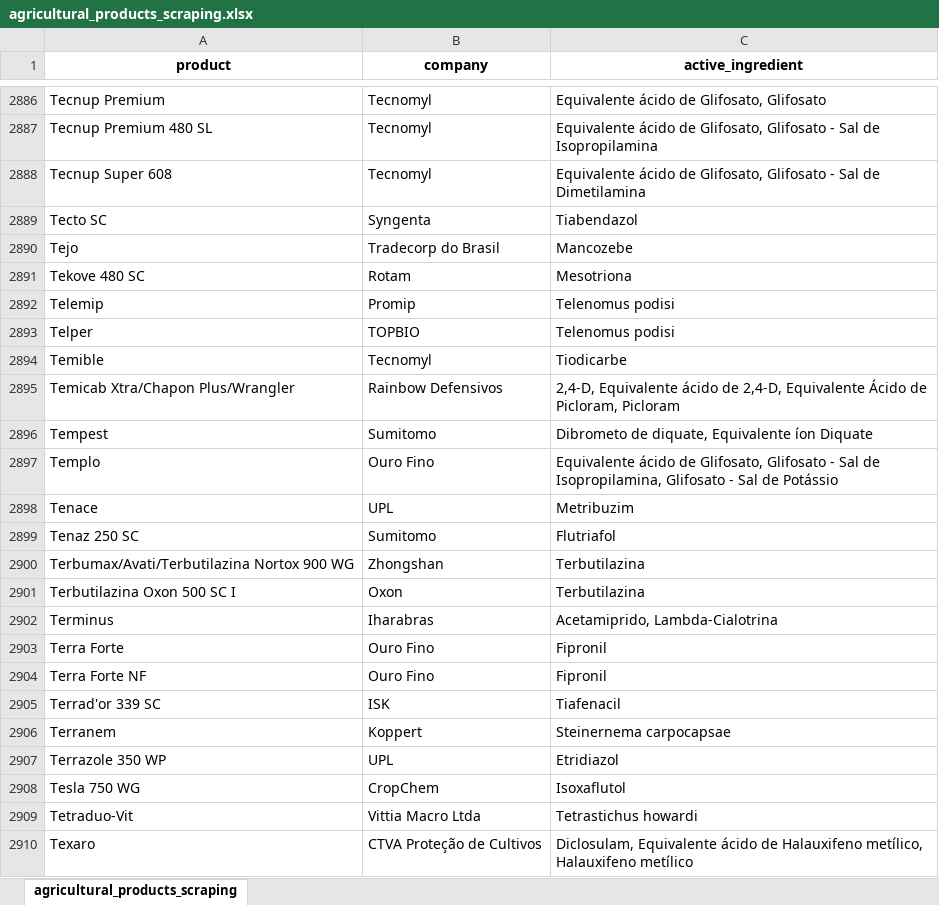
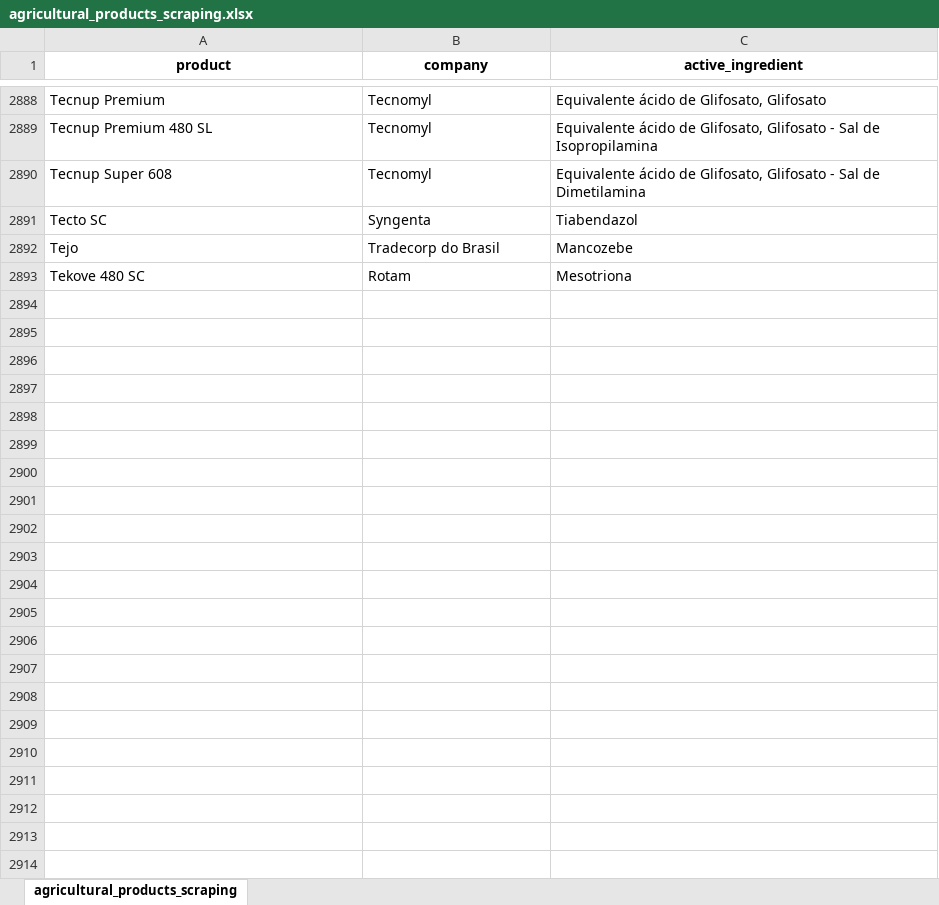
Before and after one commit to carlosmichelutti/webscraping_projects, an Excel workbook: TMP/agricultural_products_scraping/agricultural_products_scraping.xlsx, sheet agricultural_products_scraping, drawn as a sheet; only a part is shown, gaps mark what is left out; values as stored, in another font and other column widths than the file's, no borders; removed rows and columns are numbered as before the commit, all else as after; the diff covers the shown part only; the diff names each change by its address in the sheet, - before the commit and + after, or states it on an @@ line.

```diff
--- a/TMP/agricultural_products_scraping/agricultural_products_scraping.xlsx (sheet agricultural_products_scraping)
+++ b/TMP/agricultural_products_scraping/agricultural_products_scraping.xlsx (sheet agricultural_products_scraping)
-row 2892: Telemip | Promip | Telenomus podisi
-row 2893: Telper | TOPBIO | Telenomus podisi
-row 2894: Temible | Tecnomyl | Tiodicarbe
-row 2895: Temicab Xtra/Chapon Plus/Wrangler | Rainbow Defensivos | 2,4-D, Equivalente ácido de 2,4-D, Equivalente Ácido de Picloram, Picloram
-row 2896: Tempest | Sumitomo | Dibrometo de diquate, Equivalente íon Diquate
-row 2897: Templo | Ouro Fino | Equivalente ácido de Glifosato, Glifosato - Sal de Isopropilamina, Glifosato - Sal de Potássio
-row 2898: Tenace | UPL | Metribuzim
-row 2899: Tenaz 250 SC | Sumitomo | Flutriafol
-row 2900: Terbumax/Avati/Terbutilazina Nortox 900 WG | Zhongshan | Terbutilazina
-row 2901: Terbutilazina Oxon 500 SC I | Oxon | Terbutilazina
-row 2902: Terminus | Iharabras | Acetamiprido, Lambda-Cialotrina
-row 2903: Terra Forte | Ouro Fino | Fipronil
-row 2904: Terra Forte NF | Ouro Fino | Fipronil
-row 2905: Terrad'or 339 SC | ISK | Tiafenacil
-row 2906: Terranem | Koppert | Steinernema carpocapsae
-row 2907: Terrazole 350 WP | UPL | Etridiazol
-row 2908: Tesla 750 WG | CropChem | Isoxaflutol
-row 2909: Tetraduo-Vit | Vittia Macro Ltda | Tetrastichus howardi
-row 2910: Texaro | CTVA Proteção de Cultivos | Diclosulam, Equivalente ácido de Halauxifeno metílico, Halauxifeno metílico
```
Also changed, not shown: 2 added rows and 55 removed rows elsewhere in this sheet, TMP/books_scraping/books_scraping.xlsx, TMP/cel_phone_scraping/phones_scraping.xlsx, 3 other files.
